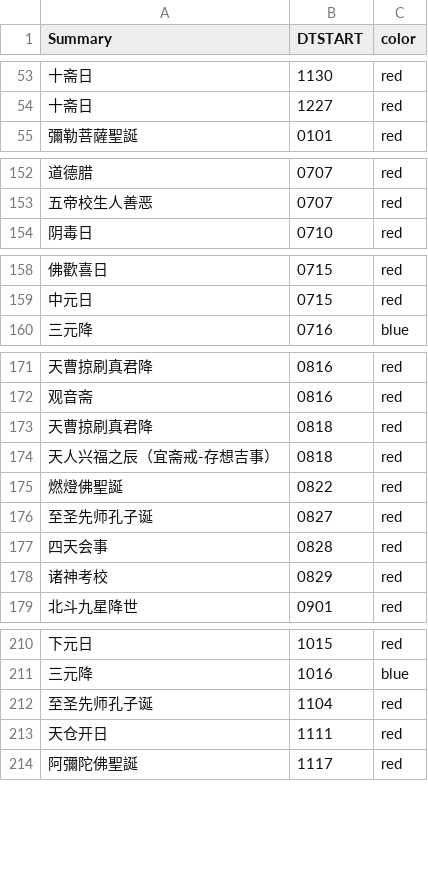
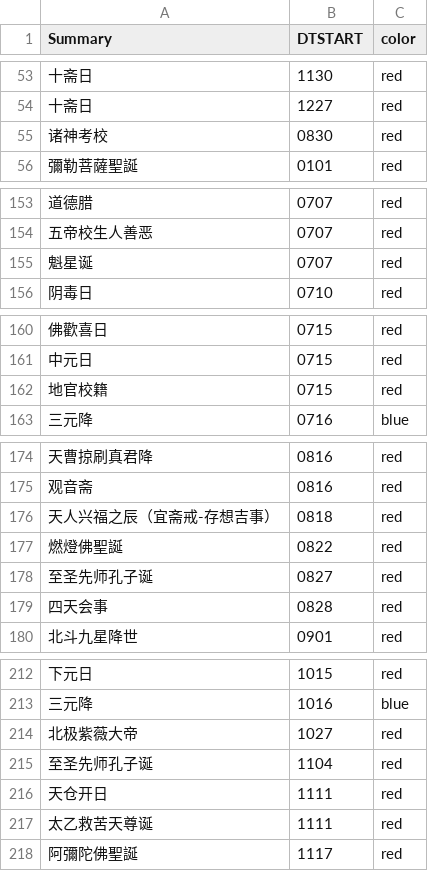
Before and after one commit to saleo/skcalDaysGenerator, a CSV file: public/lunar2019yearly.csv, drawn as a sheet; only a part is shown, gaps mark what is left out; the diff covers the shown part only.

```diff
--- a/public/lunar2019yearly.csv
+++ b/public/lunar2019yearly.csv
@@ -54,2 +54,3 @@ Summary,DTSTART,color
 十斋日,1227,red
+诸神考校,0830,red
 彌勒菩薩聖誕,0101,red
@@ -153,2 +154,3 @@ Summary,DTSTART,color
 五帝校生人善恶,0707,red
+魁星诞,0707,red
 阴毒日,0710,red
@@ -159,2 +161,3 @@ Summary,DTSTART,color
 中元日,0715,red
+地官校籍,0715,red
 三元降,0716,blue
@@ -172,3 +175,2 @@ Summary,DTSTART,color
 观音斋,0816,red
-天曹掠刷真君降,0818,red
 天人兴福之辰（宜斋戒-存想吉事）,0818,red
@@ -177,3 +179,2 @@ Summary,DTSTART,color
 四天会事,0828,red
-诸神考校,0829,red
 北斗九星降世,0901,red
@@ -211,4 +213,6 @@ Summary,DTSTART,color
 三元降,1016,blue
+北极紫薇大帝,1027,red
 至圣先师孔子诞,1104,red
 天仓开日,1111,red
+太乙救苦天尊诞,1111,red
 阿彌陀佛聖誕,1117,red
```
Also changed, not shown: 1 added row and 1 edited cell elsewhere in this file, public/lunar-monthly.csv, public/lunar2018yearly.csv, 7 other files.
